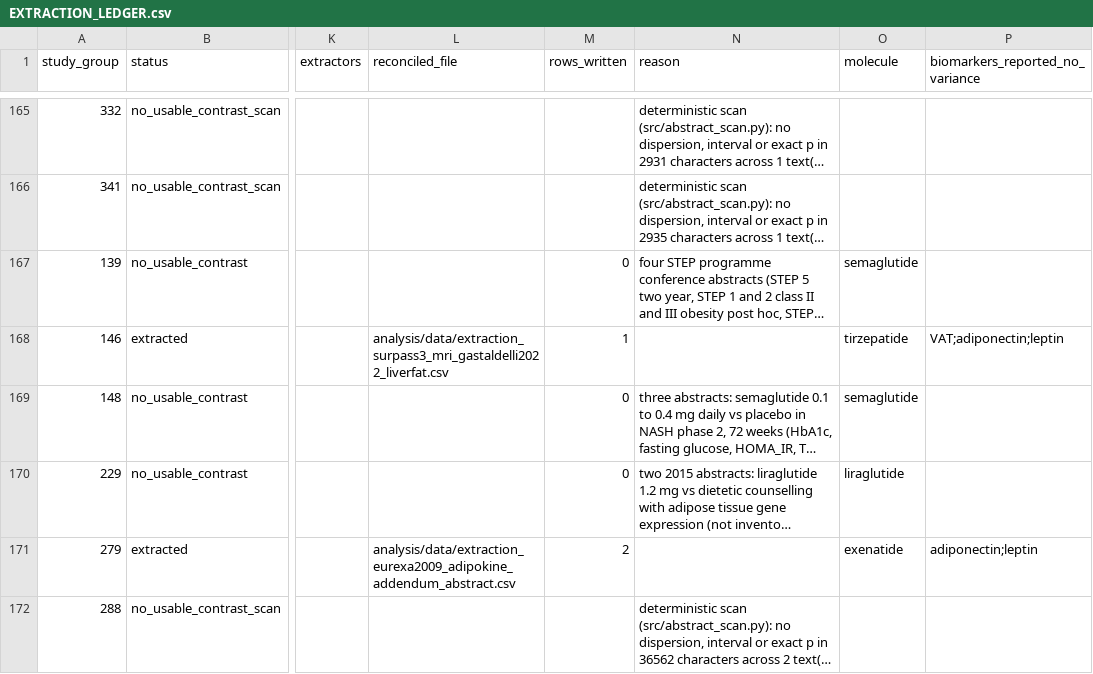
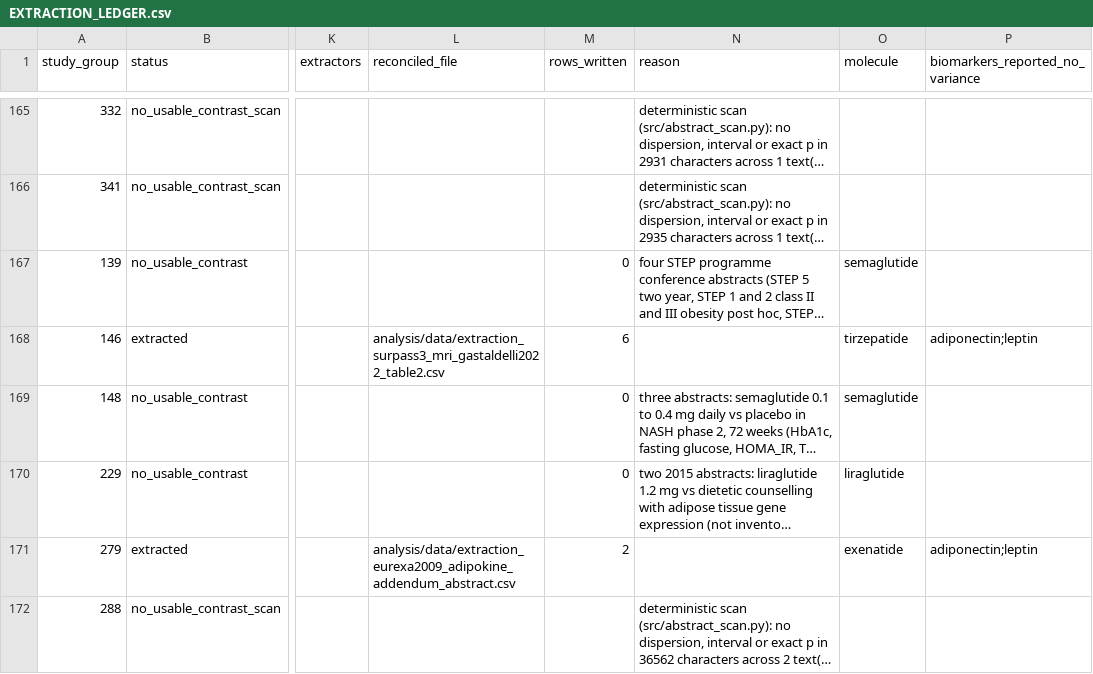
Before and after one commit to julian-borges-md/incretin-aging-biomarkers, a CSV file: analysis/data/EXTRACTION_LEDGER.csv, drawn as a sheet; only a part is shown, gaps mark what is left out; long unchanged cells end in …; the diff names each change by its address in the sheet, - before the commit and + after, or states it on an @@ line.

Commit message:
SURPASS-3 MRI Table 2: six dose contrasts, and visceral fat gains its first GIP class trial
The grouping audit named this substudy the highest value unassessed record. Its full text was read
through the institutional route on ScienceDirect (ClinicalKey returns nothing for the DOI and no
credentials were submitted anywhere), and Table 2 carries, for each marker, the absolute change with
its treatment difference AND the relative change with its own. The relative rows are already the
comparator corrected percent change the pipeline pools, so six rows enter with no baseline
denominator needed:

  liver fat, relative ETD vs insulin degludec at week 52
    5 mg  minus 18.61 (minus 34.17 to minus 3.04)   10 mg minus 35.94 (minus 51.62 to minus 20.27)
    15 mg minus 28.42 (minus 43.85 to minus 13.00)
  visceral adipose tissue, relative ETD vs insulin degludec at week 52
    5 mg  minus 24.45 (minus 32.17 to minus 16.73)  10 mg minus 33.20 (minus 40.77 to minus 25.63)
    15 mg minus 32.07 (minus 39.69 to minus 24.45)

These replace the single pooled liver fat row taken earlier today from the indexed abstract, which
covered the 10 and 15 mg arms together and would have double counted them. The absolute differences
of the same table are deliberately not entered for the same reason.

Corpus: 524 rows over 76 trials, 486 convertible. Visceral adipose tissue moves from minus 13.1 per
cent over six trials to minus 17.6 (minus 28.6 to minus 6.7) over seven, and liver fat settles at
minus 31.5 (minus 49.0 to minus 13.9, k 9). The GLP-1 and GIP class now has its first hepatic and
visceral contrasts, which is the class question 2 leans on. Composite 19.1 and 11.0.

The attachment gate then failed on my own six rows: the capture kept each marker's label at the head
of a fourteen line block while the gate looks eight lines either side. The fix was not to widen the
window but to rewrite the capture so every value line names its own marker, after which all six
verified line by line. That practice is now recorded in docs/ATTACHMENT_TRIAGE.md for future
captures, and the vocabulary gained the LFC abbreviation the source uses.

Adiponectin and leptin, which this substudy's conference abstract says improved against insulin
degludec, appear nowhere in the article or its tables and need the appendix of clinical and
laboratory parameters; they stay in the supplement queue.

```diff
--- a/analysis/data/EXTRACTION_LEDGER.csv
+++ b/analysis/data/EXTRACTION_LEDGER.csv
-L168 (reconciled_file): analysis/data/extraction_surpass3_mri_gastaldelli2022_liverfat.csv
+L168 (reconciled_file): analysis/data/extraction_surpass3_mri_gastaldelli2022_table2.csv
-M168 (rows_written): 1
+M168 (rows_written): 6
-P168 (biomarkers_reported_no_variance): VAT;adiponectin;leptin
+P168 (biomarkers_reported_no_variance): adiponectin;leptin
```
Also changed, not shown: 11 other files.
